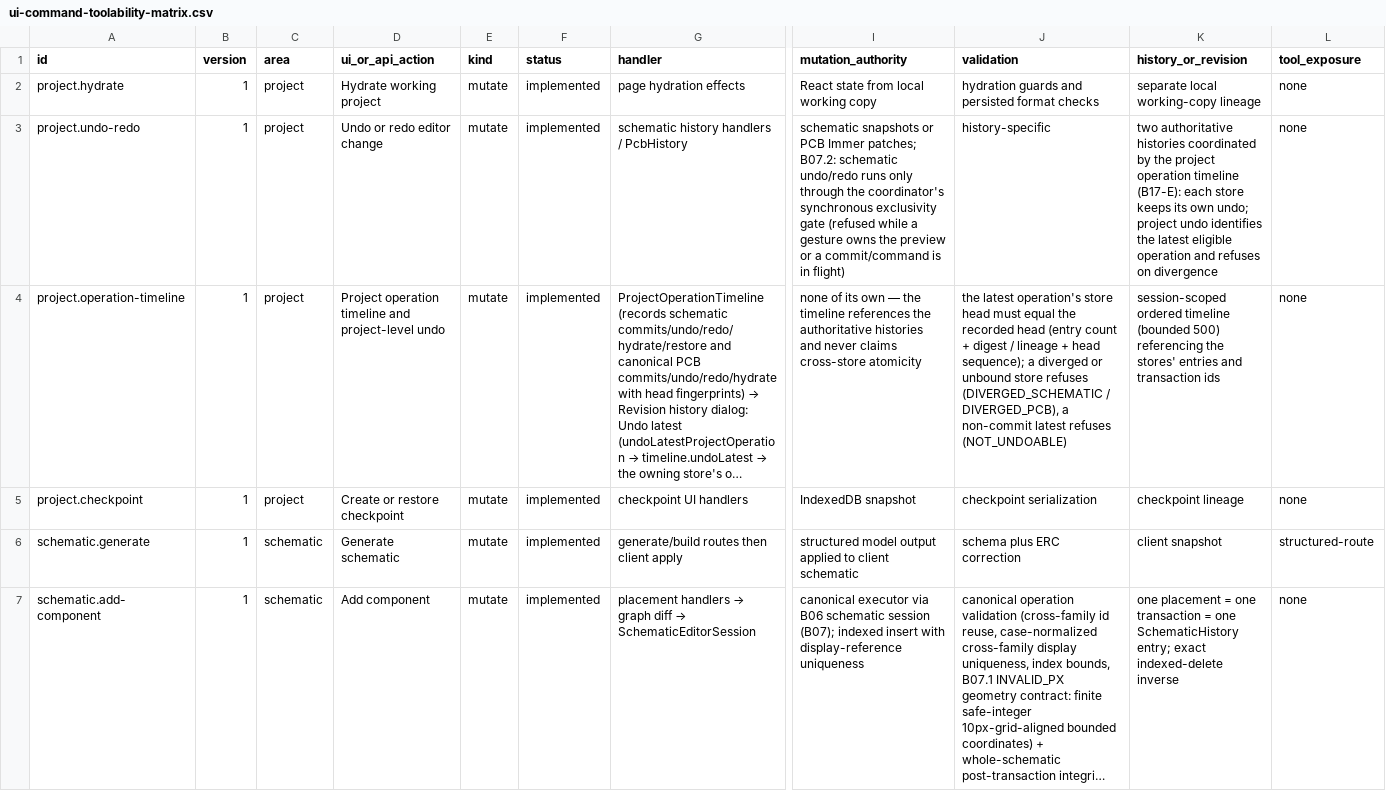
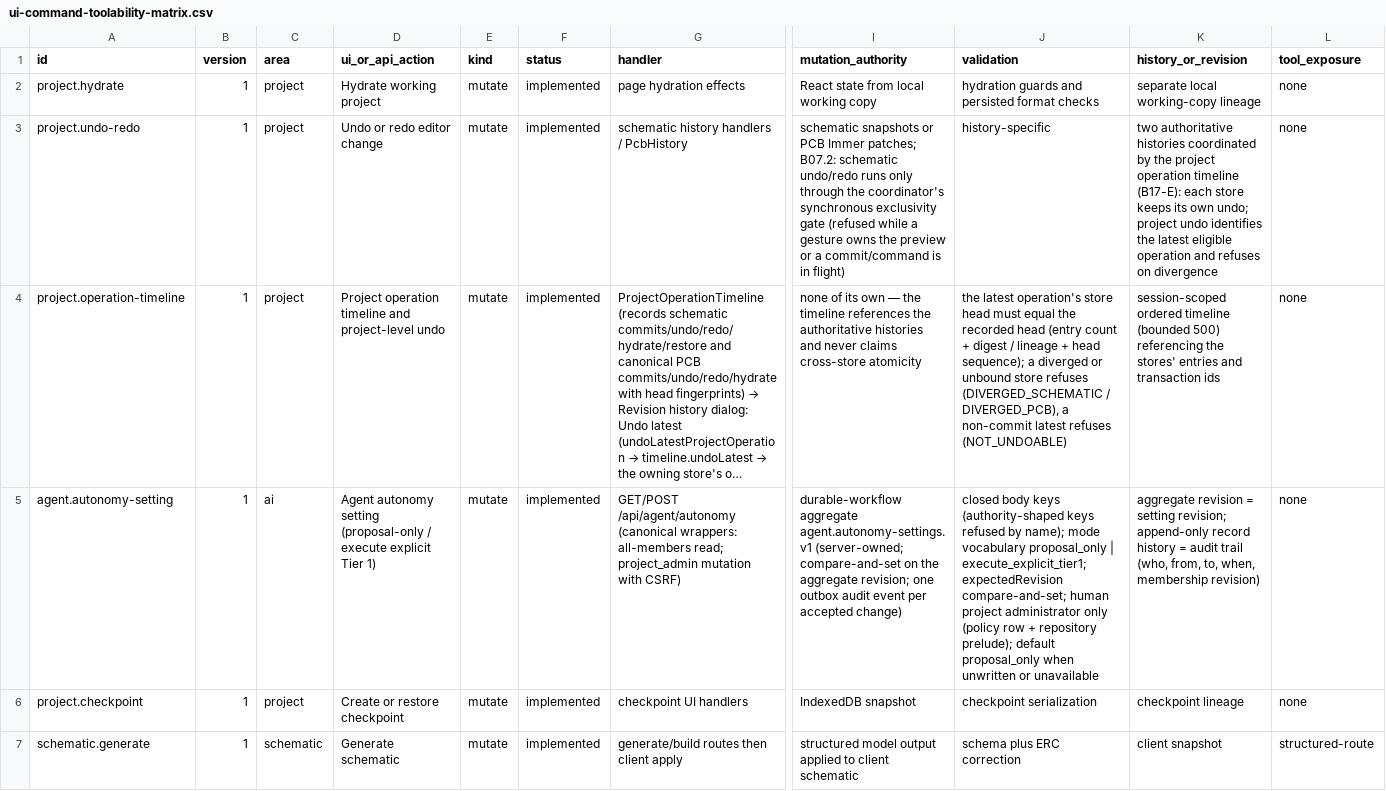
Before and after one commit to dantdani/sirkit-edit, a CSV file: artifacts/ai-control-plane-b01/ui-command-toolability-matrix.csv, drawn as a sheet; only a part is shown, gaps mark what is left out; the shorter side is filled out with more unchanged rows; long unchanged cells end in …; rows hold the shown columns only; the diff names each change by its address in the sheet, - before the commit and + after, or states it on an @@ line.

Commit message:
B18-A autonomy setting, server-owned: durable-workflow aggregate store (revisioned CAS, one audit record + outbox event per change), canonical GET/POST /api/agent/autonomy (all-members read; project_admin mutation with CSRF; closed body), the chat run reads the setting server-side (unavailable = proposal_only), registrations and pinned artifacts regenerated
- app/lib/agent/autonomy-store.ts: DurableAgentAutonomyRepository over agent.autonomy-settings.v1 (project-scoped, branch-independent; digest-bound reads refuse tampered records; stale CAS answers with the current setting); injectable resolver
- app/api/agent/autonomy/route.ts: canonical wrappers; authority-shaped and undeclared body keys refused by name; human project administrators only; 409 stale revision with the current setting; 503 when the store is unavailable (never widens)
- route policy rows (read all members / mutate ADMIN_ONLY), resource classification (durable read-write, project-durable), action record agent.autonomy-setting + route coverage; the two route-count pins move 153/150 → 155/152 (0 raw stays 0); exact-route-policy, classification, auth coverage, B01 and b16-0-4/7 artifacts regenerated
- AgentRunContext.autonomy (server-read, scope-checked, default proposal_only); gateway integrity refuses a foreign setting; /api/chat reads the store and warns when unavailable
- tests: b18-a-autonomy-store (4), b18-a-autonomy-route (6)

```diff
--- a/artifacts/ai-control-plane-b01/ui-command-toolability-matrix.csv
+++ b/artifacts/ai-control-plane-b01/ui-command-toolability-matrix.csv
+row 5: agent.autonomy-setting | 1 | ai | Agent autonomy setting (proposal-only / execute explicit Tier 1) | mutate | implemented | GET/POST /api/agent/autonomy (canonical wrappers: all-members read; project_admin mutation with CSRF) | durable-workflow aggregate agent.autonomy-settings.v1 (server-owned; compare-and-set on the aggregate revision; one outbox audit event per accepted change) | closed body keys (authority-shaped keys refused by name); mode vocabulary proposal_only | execute_explicit_tier1; expectedRevision compare-and-set; human project administrator only (policy row + repository prelude); default proposal_only when unwritten or unavailable | aggregate revision = setting revision; append-only record history = audit trail (who, from, to, when, membership revision) | none
```
Also changed, not shown: artifacts/ai-control-plane-b16-0-1/exact-route-authorization-policy.csv, artifacts/ai-control-plane-b16-0-2/route-data-and-resource-classification.csv, 18 other files.
